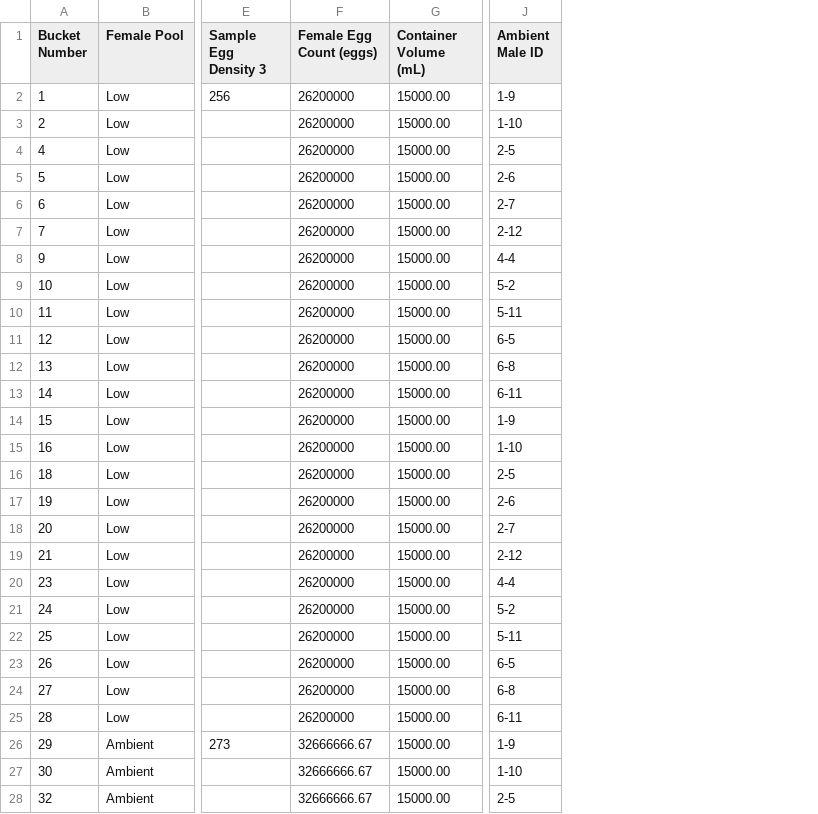
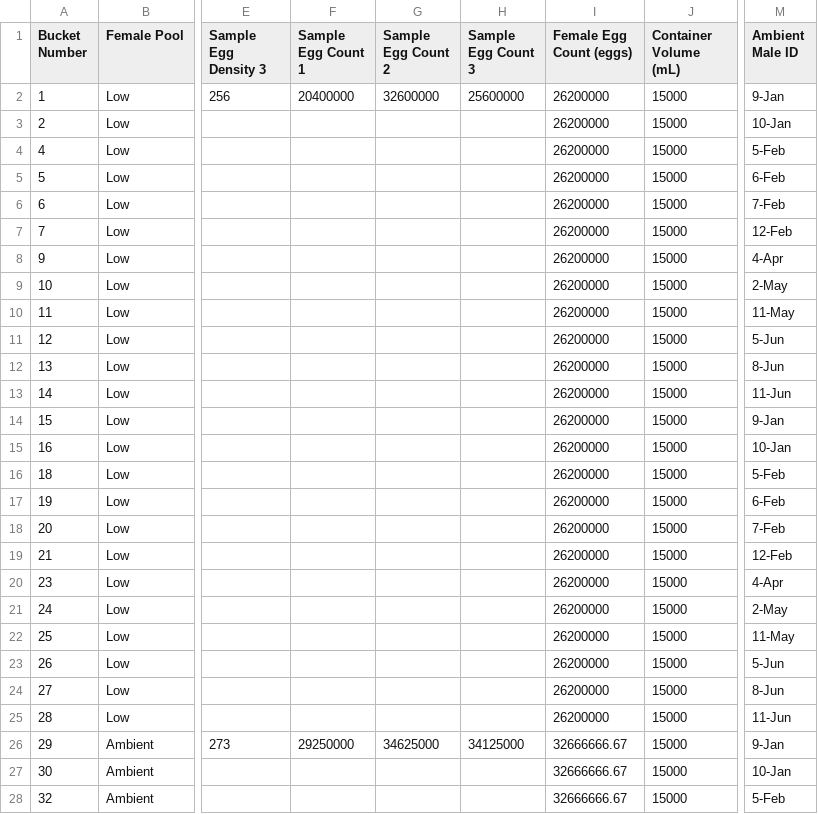
Before and after one commit to RobertsLab/project-oyster-oa, a CSV file: data/Manchester/2017-07-30-Pacific-Oyster-Larvae/2018-02-14-Egg-Production-Data.csv, drawn as a sheet; only a part is shown, gaps mark what is left out; addresses are those after the commit; the diff covers the shown part only; the diff names each change by its address in the sheet, - before the commit and + after, or states it on an @@ line.

Commit message:
added sample egg counts

```diff
--- a/data/Manchester/2017-07-30-Pacific-Oyster-Larvae/2018-02-14-Egg-Production-Data.csv
+++ b/data/Manchester/2017-07-30-Pacific-Oyster-Larvae/2018-02-14-Egg-Production-Data.csv
+column F (Sample Egg Count 1), rows 2-26: 20400000 |  |  |  |  |  |  |  |  |  |  |  |  |  |  |  |  |  |  |  |  |  |  |  | 29250000
+column G (Sample Egg Count 2), rows 2-26: 32600000 |  |  |  |  |  |  |  |  |  |  |  |  |  |  |  |  |  |  |  |  |  |  |  | 34625000
+column H (Sample Egg Count 3), rows 2-26: 25600000 |  |  |  |  |  |  |  |  |  |  |  |  |  |  |  |  |  |  |  |  |  |  |  | 34125000
-J2:J28 (Container Volume (mL)): 15000.00
+J2:J28 (Container Volume (mL)): 15000
-M2 (Ambient Male ID): 1-9
+M2 (Ambient Male ID): 9-Jan
-M3 (Ambient Male ID): 1-10
+M3 (Ambient Male ID): 10-Jan
-M4 (Ambient Male ID): 2-5
+M4 (Ambient Male ID): 5-Feb
-M5 (Ambient Male ID): 2-6
+M5 (Ambient Male ID): 6-Feb
-M6 (Ambient Male ID): 2-7
+M6 (Ambient Male ID): 7-Feb
-M7 (Ambient Male ID): 2-12
+M7 (Ambient Male ID): 12-Feb
-M8 (Ambient Male ID): 4-4
+M8 (Ambient Male ID): 4-Apr
-M9 (Ambient Male ID): 5-2
+M9 (Ambient Male ID): 2-May
-M10 (Ambient Male ID): 5-11
+M10 (Ambient Male ID): 11-May
-M11 (Ambient Male ID): 6-5
+M11 (Ambient Male ID): 5-Jun
-M12 (Ambient Male ID): 6-8
+M12 (Ambient Male ID): 8-Jun
-M13 (Ambient Male ID): 6-11
+M13 (Ambient Male ID): 11-Jun
-M14 (Ambient Male ID): 1-9
+M14 (Ambient Male ID): 9-Jan
-M15 (Ambient Male ID): 1-10
+M15 (Ambient Male ID): 10-Jan
-M16 (Ambient Male ID): 2-5
+M16 (Ambient Male ID): 5-Feb
-M17 (Ambient Male ID): 2-6
+M17 (Ambient Male ID): 6-Feb
-M18 (Ambient Male ID): 2-7
+M18 (Ambient Male ID): 7-Feb
-M19 (Ambient Male ID): 2-12
+M19 (Ambient Male ID): 12-Feb
-M20 (Ambient Male ID): 4-4
+M20 (Ambient Male ID): 4-Apr
-M21 (Ambient Male ID): 5-2
+M21 (Ambient Male ID): 2-May
-M22 (Ambient Male ID): 5-11
+M22 (Ambient Male ID): 11-May
-M23 (Ambient Male ID): 6-5
+M23 (Ambient Male ID): 5-Jun
-M24 (Ambient Male ID): 6-8
+M24 (Ambient Male ID): 8-Jun
-M25 (Ambient Male ID): 6-11
+M25 (Ambient Male ID): 11-Jun
-M26 (Ambient Male ID): 1-9
+M26 (Ambient Male ID): 9-Jan
-M27 (Ambient Male ID): 1-10
+M27 (Ambient Male ID): 10-Jan
-M28 (Ambient Male ID): 2-5
+M28 (Ambient Male ID): 5-Feb
```
Also changed, not shown: 46 edited cells elsewhere in this file.
